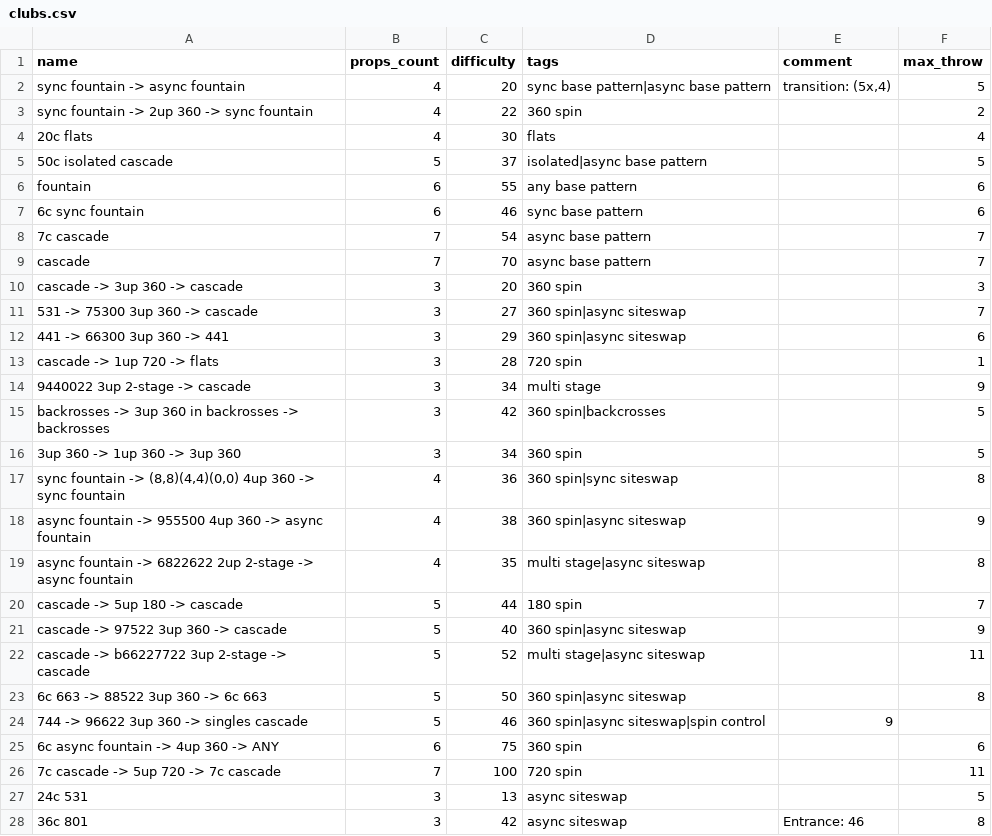
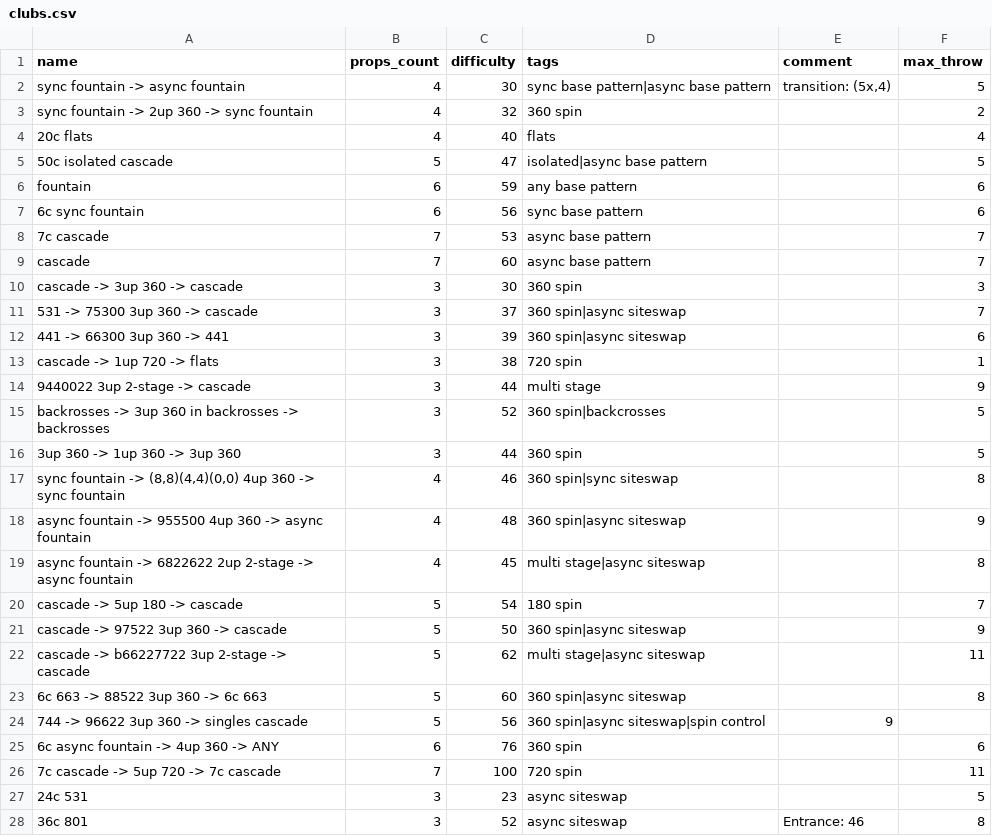
Before and after one commit to ofekraf/jugglefit_website, a CSV file: hardcoded_database/tricks/clubs.csv, drawn as a sheet; only a part is shown; the diff covers the shown part only.

```diff
--- a/hardcoded_database/tricks/clubs.csv
+++ b/hardcoded_database/tricks/clubs.csv
@@ -1,28 +1,28 @@
 name,props_count,difficulty,tags,comment,max_throw
-"sync fountain -> async fountain",4,20,"sync base pattern|async base pattern","transition: (5x,4)",5
-"sync fountain -> 2up 360 -> sync fountain",4,22,"360 spin",,2
-"20c flats",4,30,"flats",,4
-"50c isolated cascade",5,37,"isolated|async base pattern",,5
-"fountain",6,55,"any base pattern",,6
-"6c sync fountain",6,46,"sync base pattern",,6
-"7c cascade",7,54,"async base pattern",,7
-"cascade",7,70,"async base pattern",,7
-"cascade -> 3up 360 -> cascade",3,20,"360 spin",,3
-"531 -> 75300 3up 360 -> cascade",3,27,"360 spin|async siteswap",,7
-"441 -> 66300 3up 360 -> 441",3,29,"360 spin|async siteswap",,6
-"cascade -> 1up 720 -> flats",3,28,"720 spin",,1
-"9440022 3up 2-stage -> cascade",3,34,"multi stage",,9
-"backrosses -> 3up 360 in backrosses -> backrosses",3,42,"360 spin|backcrosses",,5
-"3up 360 -> 1up 360 -> 3up 360",3,34,"360 spin",,5
-"sync fountain -> (8,8)(4,4)(0,0) 4up 360 -> sync fountain",4,36,"360 spin|sync siteswap",,8
-"async fountain -> 955500 4up 360 -> async fountain",4,38,"360 spin|async siteswap",,9
-"async fountain -> 6822622 2up 2-stage -> async fountain",4,35,"multi stage|async siteswap",,8
-"cascade -> 5up 180 -> cascade",5,44,"180 spin",,7
-"cascade -> 97522 3up 360 -> cascade",5,40,"360 spin|async siteswap",,9
-"cascade -> b66227722 3up 2-stage -> cascade",5,52,"multi stage|async siteswap",,11
-"6c 663 -> 88522 3up 360 -> 6c 663",5,50,"360 spin|async siteswap",,8
-"744 -> 96622 3up 360 -> singles cascade",5,46,"360 spin|async siteswap|spin control",9
-"6c async fountain -> 4up 360 -> ANY",6,75,"360 spin",,6
+"sync fountain -> async fountain",4,30,"sync base pattern|async base pattern","transition: (5x,4)",5
+"sync fountain -> 2up 360 -> sync fountain",4,32,"360 spin",,2
+"20c flats",4,40,"flats",,4
+"50c isolated cascade",5,47,"isolated|async base pattern",,5
+"fountain",6,59,"any base pattern",,6
+"6c sync fountain",6,56,"sync base pattern",,6
+"7c cascade",7,53,"async base pattern",,7
+"cascade",7,60,"async base pattern",,7
+"cascade -> 3up 360 -> cascade",3,30,"360 spin",,3
+"531 -> 75300 3up 360 -> cascade",3,37,"360 spin|async siteswap",,7
+"441 -> 66300 3up 360 -> 441",3,39,"360 spin|async siteswap",,6
+"cascade -> 1up 720 -> flats",3,38,"720 spin",,1
+"9440022 3up 2-stage -> cascade",3,44,"multi stage",,9
+"backrosses -> 3up 360 in backrosses -> backrosses",3,52,"360 spin|backcrosses",,5
+"3up 360 -> 1up 360 -> 3up 360",3,44,"360 spin",,5
+"sync fountain -> (8,8)(4,4)(0,0) 4up 360 -> sync fountain",4,46,"360 spin|sync siteswap",,8
+"async fountain -> 955500 4up 360 -> async fountain",4,48,"360 spin|async siteswap",,9
+"async fountain -> 6822622 2up 2-stage -> async fountain",4,45,"multi stage|async siteswap",,8
+"cascade -> 5up 180 -> cascade",5,54,"180 spin",,7
+"cascade -> 97522 3up 360 -> cascade",5,50,"360 spin|async siteswap",,9
+"cascade -> b66227722 3up 2-stage -> cascade",5,62,"multi stage|async siteswap",,11
+"6c 663 -> 88522 3up 360 -> 6c 663",5,60,"360 spin|async siteswap",,8
+"744 -> 96622 3up 360 -> singles cascade",5,56,"360 spin|async siteswap|spin control",9
+"6c async fountain -> 4up 360 -> ANY",6,76,"360 spin",,6
 "7c cascade -> 5up 720 -> 7c cascade",7,100,"720 spin",,11
-"24c 531",3,13,"async siteswap",,5
-"36c 801",3,42,"async siteswap","Entrance: 46",8
+"24c 531",3,23,"async siteswap",,5
+"36c 801",3,52,"async siteswap","Entrance: 46",8
```
Also changed, not shown: 1 removed row and 54 edited cells elsewhere in this file, hardcoded_database/tricks/balls.csv.
